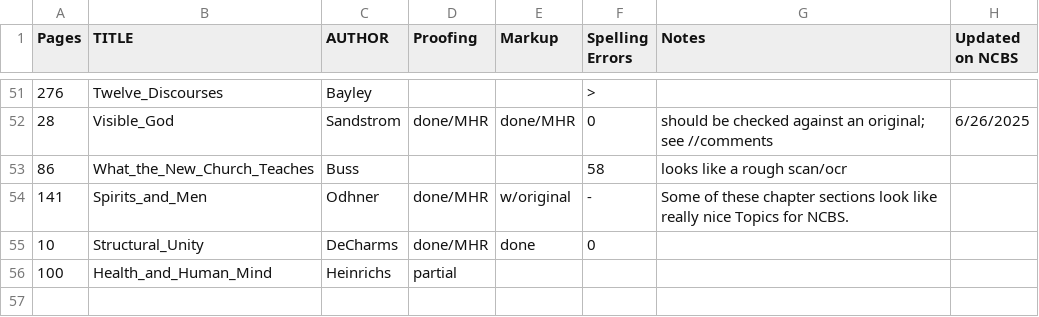
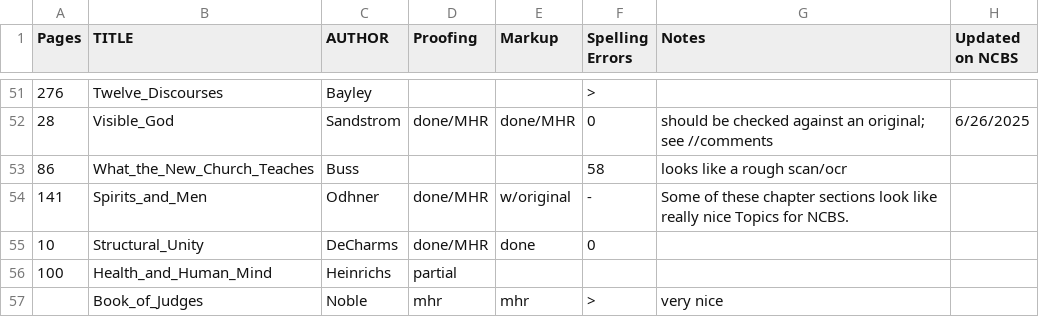
Before and after one commit to New-Christian-Bible-Study/swedenborg-collateral-literature, a CSV file: docs/title-status.csv, drawn as a sheet; only a part is shown, gaps mark what is left out.

Commit message:
initiate processing of Rev. Samuel Nobel's "Book of Judges" Sermons published 1856 - beautiful material

```diff
--- a/docs/title-status.csv
+++ b/docs/title-status.csv
@@ -56 +56,2 @@ Pages,TITLE,AUTHOR,Proofing,Markup,Spelling Errors,Notes,Updated on NCBS
 100,Health_and_Human_Mind,Heinrichs,partial,,,,
+,Book_of_Judges,Noble,mhr,mhr,>,very nice,
```
Also changed, not shown: 2 other files.
